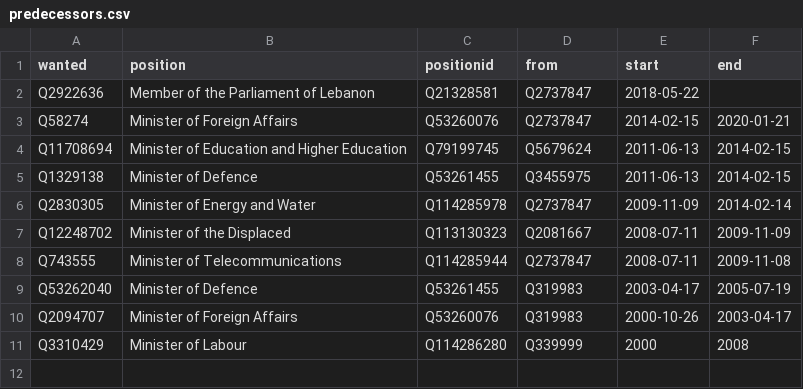
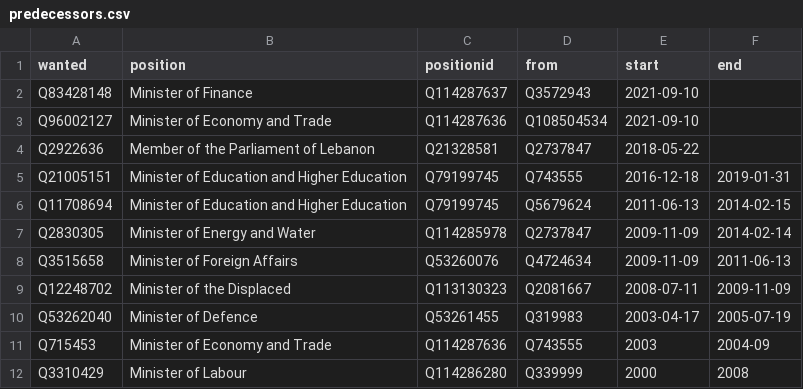
Before and after one commit to every-politician-scrapers/lebanon, a CSV file: html/predecessors.csv, drawn as a sheet; removed rows and columns are numbered as before the commit, all else as after; the diff names each change by its address in the sheet, - before the commit and + after, or states it on an @@ line.

```diff
--- a/html/predecessors.csv
+++ b/html/predecessors.csv
+row 2: Q83428148 | Minister of Finance | Q114287637 | Q3572943 | 2021-09-10
+row 3: Q96002127 | Minister of Economy and Trade | Q114287636 | Q108504534 | 2021-09-10
-row 3: Q58274 | Minister of Foreign Affairs | Q53260076 | Q2737847 | 2014-02-15 | 2020-01-21
+row 5: Q21005151 | Minister of Education and Higher Education | Q79199745 | Q743555 | 2016-12-18 | 2019-01-31
-row 5: Q1329138 | Minister of Defence | Q53261455 | Q3455975 | 2011-06-13 | 2014-02-15
+row 8: Q3515658 | Minister of Foreign Affairs | Q53260076 | Q4724634 | 2009-11-09 | 2011-06-13
-row 8: Q743555 | Minister of Telecommunications | Q114285944 | Q2737847 | 2008-07-11 | 2009-11-08
-row 10: Q2094707 | Minister of Foreign Affairs | Q53260076 | Q319983 | 2000-10-26 | 2003-04-17
+row 11: Q715453 | Minister of Economy and Trade | Q114287636 | Q743555 | 2003 | 2004-09
```
Also changed, not shown: html/successors.csv, 8 other files.
